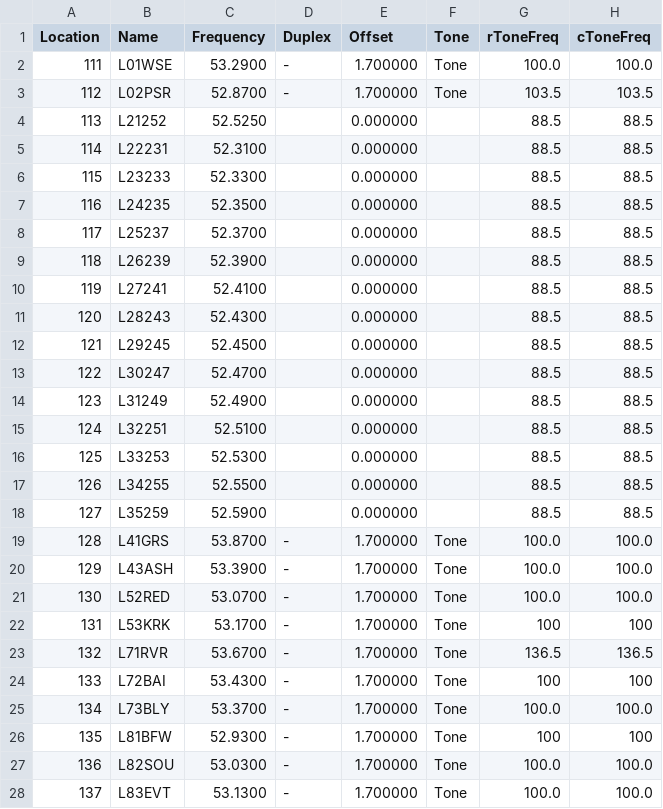
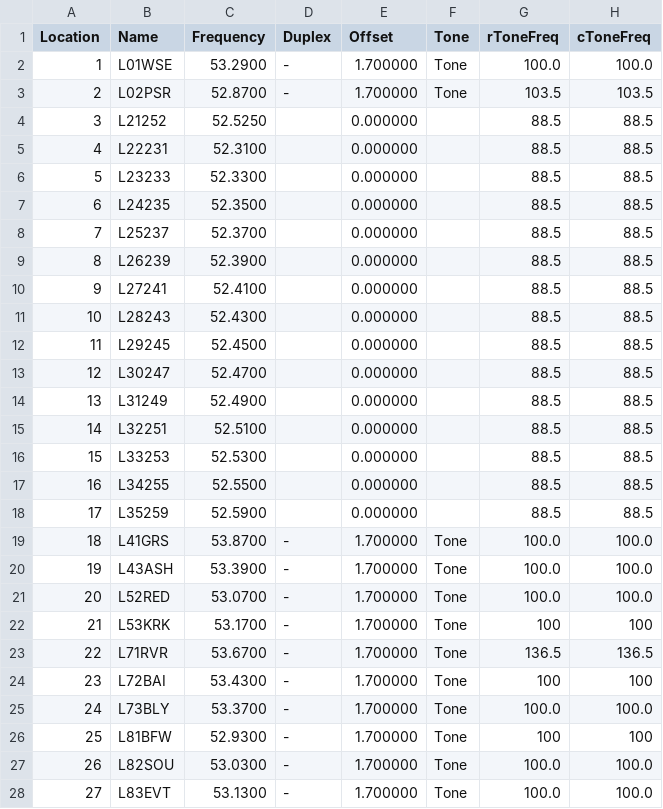
Before and after one commit to efalk/SeattleACS, a CSV file: ACS_LOW_chirp.csv, drawn as a sheet; only a part is shown; the diff covers the shown part only; the diff names each change by its address in the sheet, - before the commit and + after, or states it on an @@ line.

```diff
--- a/ACS_LOW_chirp.csv
+++ b/ACS_LOW_chirp.csv
-A2 (Location): 111
+A2 (Location): 1
-A3 (Location): 112
+A3 (Location): 2
-A4 (Location): 113
+A4 (Location): 3
-A5 (Location): 114
+A5 (Location): 4
-A6 (Location): 115
+A6 (Location): 5
-A7 (Location): 116
+A7 (Location): 6
-A8 (Location): 117
+A8 (Location): 7
-A9 (Location): 118
+A9 (Location): 8
-A10 (Location): 119
+A10 (Location): 9
-A11 (Location): 120
+A11 (Location): 10
-A12 (Location): 121
+A12 (Location): 11
-A13 (Location): 122
+A13 (Location): 12
-A14 (Location): 123
+A14 (Location): 13
-A15 (Location): 124
+A15 (Location): 14
-A16 (Location): 125
+A16 (Location): 15
-A17 (Location): 126
+A17 (Location): 16
-A18 (Location): 127
+A18 (Location): 17
-A19 (Location): 128
+A19 (Location): 18
-A20 (Location): 129
+A20 (Location): 19
-A21 (Location): 130
+A21 (Location): 20
-A22 (Location): 131
+A22 (Location): 21
-A23 (Location): 132
+A23 (Location): 22
-A24 (Location): 133
+A24 (Location): 23
-A25 (Location): 134
+A25 (Location): 24
-A26 (Location): 135
+A26 (Location): 25
-A27 (Location): 136
+A27 (Location): 26
-A28 (Location): 137
+A28 (Location): 27
```
Also changed, not shown: 8 edited cells elsewhere in this file, ACS_220_RT.csv, ACS_220_chirp.csv, 5 other files.
